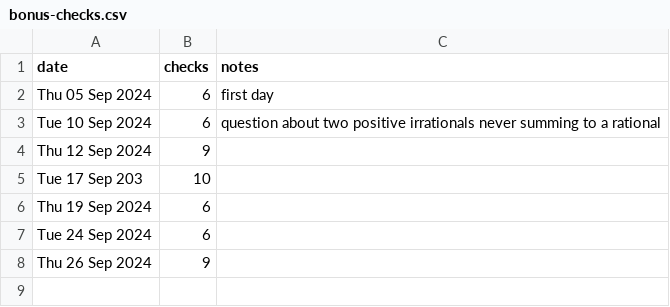
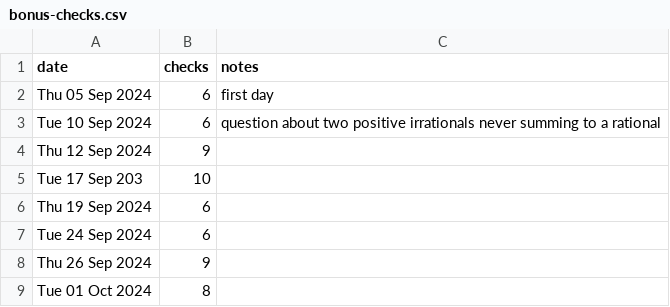
Before and after one commit to gamesguru/ou-apm-2663, a CSV file: bonus-checks.csv, drawn as a sheet.

Commit message:
bonus checks; relation prop table

```diff
--- a/bonus-checks.csv
+++ b/bonus-checks.csv
@@ -8 +8,2 @@ Tue 24 Sep 2024,6,
 Thu 26 Sep 2024,9,
+Tue 01 Oct 2024,8,
```
Also changed, not shown: 1 other file.
